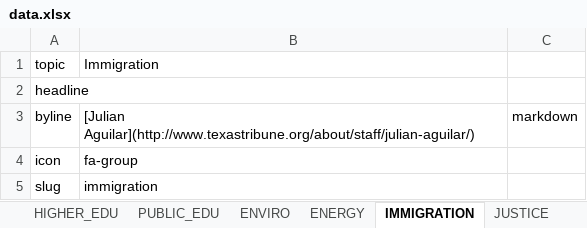
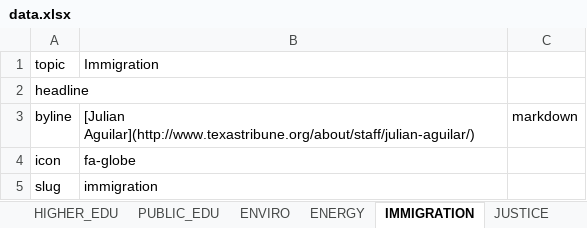
Before and after one commit to texastribune/perry-legacy, an Excel workbook: data.xlsx, sheet IMMIGRATION, drawn as a sheet; values as stored, in another font and other column widths than the file's, no borders; charts and pictures not drawn; the diff names each change by its address in the sheet, - before the commit and + after, or states it on an @@ line.

```diff
--- a/data.xlsx (sheet IMMIGRATION)
+++ b/data.xlsx (sheet IMMIGRATION)
-B4: fa-group
+B4: fa-globe
```
Also changed, not shown: sheet TRANSPO, sheet ENERGY, 5 other files.
